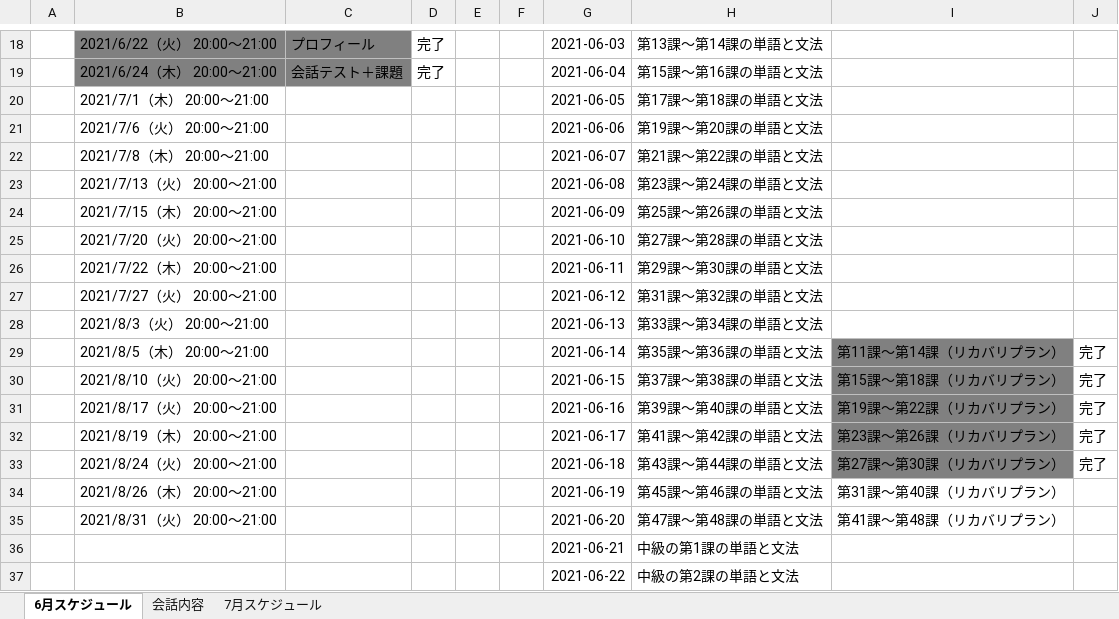
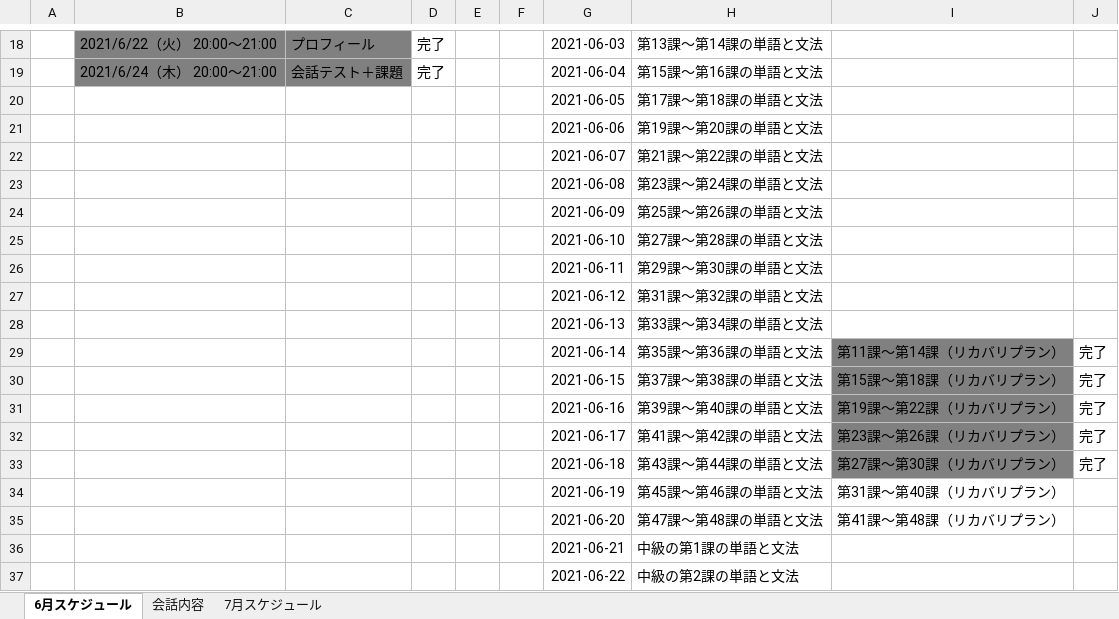
Before and after one commit to Shinrei-Boku/Japanese, an Excel workbook: 日本語勉強のスケジュール.xlsx, sheet 6月スケジュール, drawn as a sheet; only a part is shown, gaps mark what is left out; values as stored, in another font and other column widths than the file's, no borders; the diff names each change by its address in the sheet, - before the commit and + after, or states it on an @@ line.

```diff
--- a/日本語勉強のスケジュール.xlsx (sheet 6月スケジュール)
+++ b/日本語勉強のスケジュール.xlsx (sheet 6月スケジュール)
-B20: 2021/7/1（木） 20:00～21:00
+B20: (empty)
-B21: 2021/7/6（火） 20:00～21:00
+B21: (empty)
-B22: 2021/7/8（木） 20:00～21:00
+B22: (empty)
-B23: 2021/7/13（火） 20:00～21:00
+B23: (empty)
-B24: 2021/7/15（木） 20:00～21:00
+B24: (empty)
-B25: 2021/7/20（火） 20:00～21:00
+B25: (empty)
-B26: 2021/7/22（木） 20:00～21:00
+B26: (empty)
-B27: 2021/7/27（火） 20:00～21:00
+B27: (empty)
-B28: 2021/8/3（火） 20:00～21:00
+B28: (empty)
-B29: 2021/8/5（木） 20:00～21:00
+B29: (empty)
-B30: 2021/8/10（火） 20:00～21:00
+B30: (empty)
-B31: 2021/8/17（火） 20:00～21:00
+B31: (empty)
-B32: 2021/8/19（木） 20:00～21:00
+B32: (empty)
-B33: 2021/8/24（火） 20:00～21:00
+B33: (empty)
-B34: 2021/8/26（木） 20:00～21:00
+B34: (empty)
-B35: 2021/8/31（火） 20:00～21:00
+B35: (empty)
```
Also changed, not shown: sheet 7月スケジュール.
